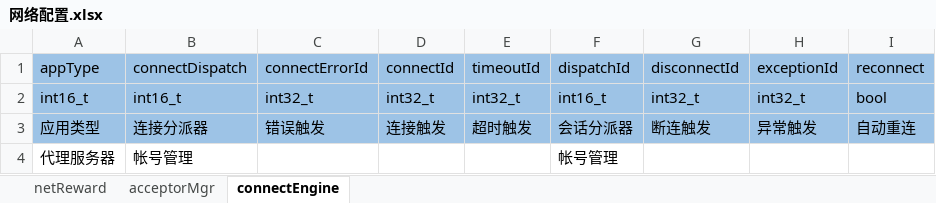
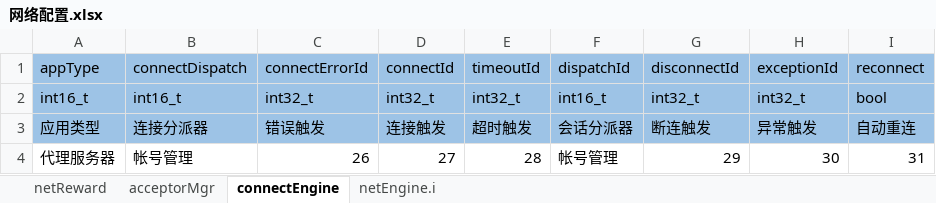
Before and after one commit to aiyou4love/resource, an Excel workbook: gameTb/client/table/网络配置.xlsx, sheet connectEngine, drawn as a sheet; values as stored, in another font and other column widths than the file's, no borders; the diff names each change by its address in the sheet, - before the commit and + after, or states it on an @@ line.

```diff
--- a/gameTb/client/table/网络配置.xlsx (sheet connectEngine)
+++ b/gameTb/client/table/网络配置.xlsx (sheet connectEngine)
@@ sheet tab unhidden: netEngine.i @@
-C4 (connectErrorId): (empty)
+C4 (connectErrorId): 26
-D4 (connectId): (empty)
+D4 (connectId): 27
-E4 (timeoutId): (empty)
+E4 (timeoutId): 28
-G4 (disconnectId): (empty)
+G4 (disconnectId): 29
-H4 (exceptionId): (empty)
+H4 (exceptionId): 30
-I4 (reconnect): (empty)
+I4 (reconnect): 31
```
Also changed, not shown: gameTb/client/table/基础业务.xlsx, 2 other files.
